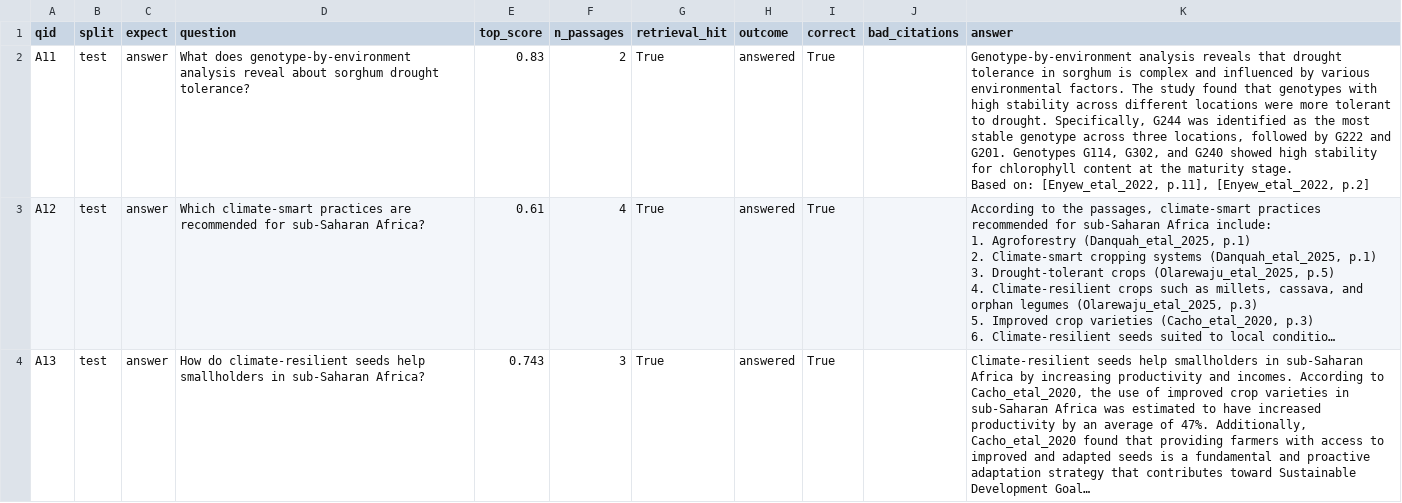
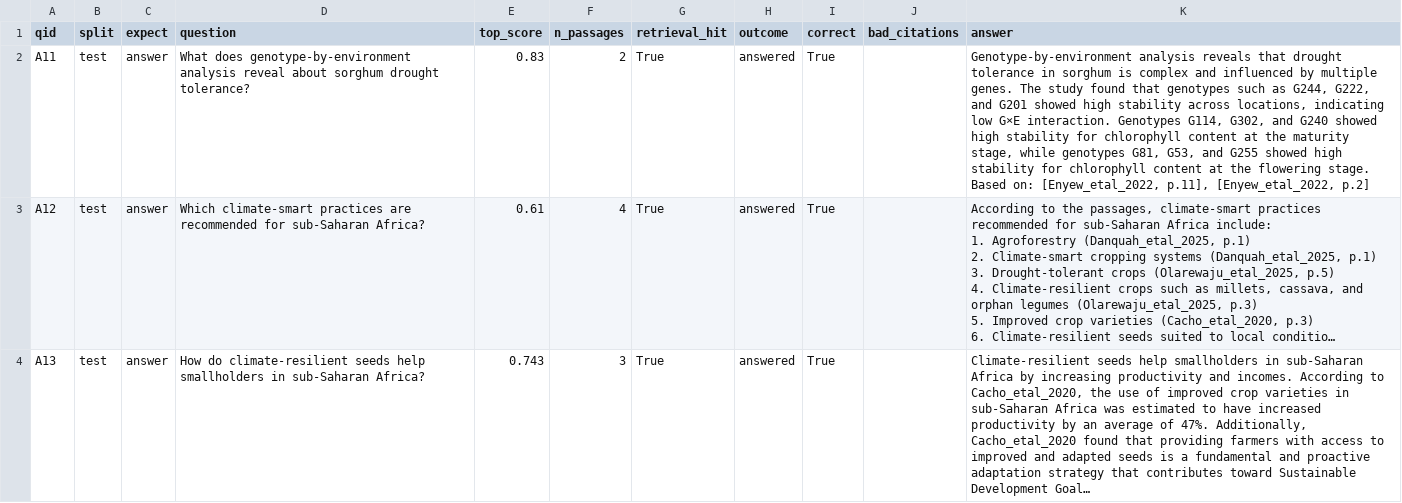
Before and after one commit to haroon948/rag_adviser, a CSV file: results/eval_results_test.csv, drawn as a sheet; only a part is shown; long unchanged cells end in …; ↵ is a line break in a cell; the diff names each change by its address in the sheet, - before the commit and + after, or states it on an @@ line.

Commit message:
Regenerate evaluation results from committed answer.py

```diff
--- a/results/eval_results_test.csv
+++ b/results/eval_results_test.csv
-K2 (answer): …influenced by various environmental factors. The study found that genotypes with high stability across different locations were more tolerant to drought. Specifically, G244 was identified as the most stable genotype across three locations, followed by G222 and G201. Genotypes G114, G302, and G240 showed high stability for chlorophyll content at the maturity stage. ↵ Based…
+K2 (answer): …influenced by multiple genes. The study found that genotypes such as G244, G222, and G201 showed high stability across locations, indicating low G×E interaction. Genotypes G114, G302, and G240 showed high stability for chlorophyll content at the maturity stage, while genotypes G81, G53, and G255 showed high stability for chlorophyll content at the flowering stage. ↵ Based…
```
Also changed, not shown: 1 other file.
